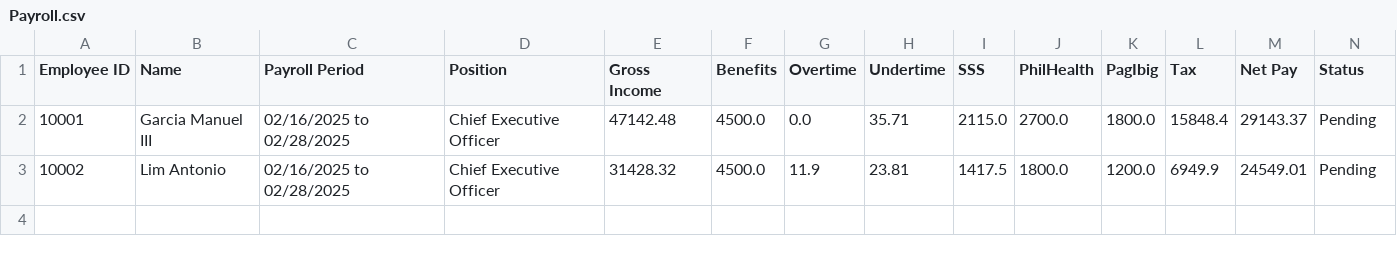
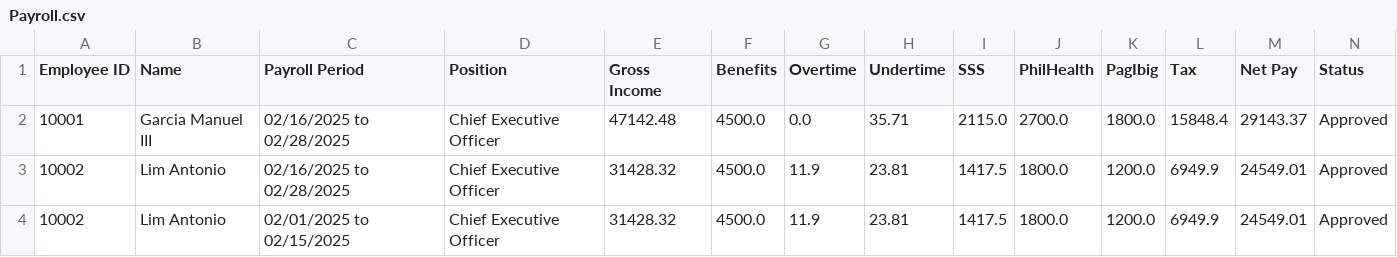
Before and after one commit to arquitaj/PayrollSystemMMDC, a CSV file: CSVFiles/Payroll.csv, drawn as a sheet.

```diff
--- a/CSVFiles/Payroll.csv
+++ b/CSVFiles/Payroll.csv
@@ -1,3 +1,4 @@
 Employee ID, Name, Payroll Period, Position, Gross Income, Benefits, Overtime, Undertime, SSS, PhilHealth, PagIbig, Tax, Net Pay, Status,
-10001,Garcia Manuel III,02/16/2025 to 02/28/2025,Chief Executive Officer,47142.48,4500.0,0.0,35.71,2115.0,2700.0,1800.0,15848.4,29143.37,Pending,
-10002,Lim Antonio,02/16/2025 to 02/28/2025,Chief Executive Officer,31428.32,4500.0,11.9,23.81,1417.5,1800.0,1200.0,6949.9,24549.01,Pending,
+10001,Garcia Manuel III,02/16/2025 to 02/28/2025,Chief Executive Officer,47142.48,4500.0,0.0,35.71,2115.0,2700.0,1800.0,15848.4,29143.37,Approved,
+10002,Lim Antonio,02/16/2025 to 02/28/2025,Chief Executive Officer,31428.32,4500.0,11.9,23.81,1417.5,1800.0,1200.0,6949.9,24549.01,Approved,
+10002,Lim Antonio,02/01/2025 to 02/15/2025,Chief Executive Officer,31428.32,4500.0,11.9,23.81,1417.5,1800.0,1200.0,6949.9,24549.01,Approved,
```
Also changed, not shown: CSVFiles/AttendanceDatabase.csv, CSVFiles/LeaveRequests.csv, 17 other files.
